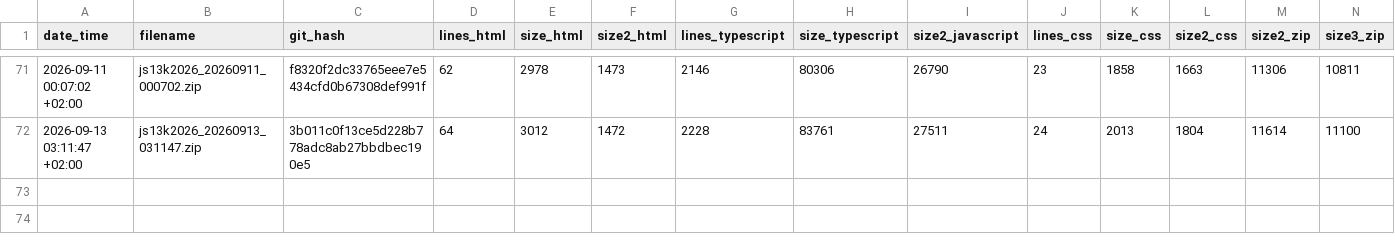
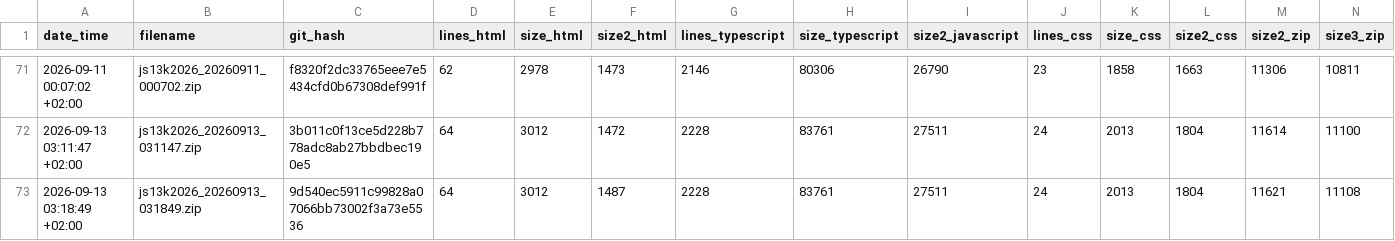
Before and after one commit to gheja/js13k2026, a CSV file: build_stats.csv, drawn as a sheet; only a part is shown, gaps mark what is left out.

Commit message:
Updated build_stats.csv

```diff
--- a/build_stats.csv
+++ b/build_stats.csv
@@ -72 +72,2 @@ date_time;filename;git_hash;lines_html;size_html;size2_html;lines_typescript;siz
 2026-09-13 03:11:47 +02:00;js13k2026_20260913_031147.zip;3b011c0f13ce5d228b778adc8ab27bbdbec190e5;64;3012;1472;2228;83761;27511;24;2013;1804;11614;11100
+2026-09-13 03:18:49 +02:00;js13k2026_20260913_031849.zip;9d540ec5911c99828a07066bb73002f3a73e5536;64;3012;1487;2228;83761;27511;24;2013;1804;11621;11108
```
